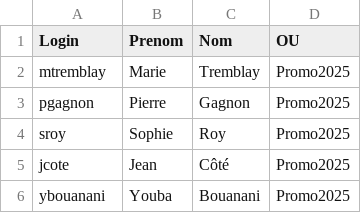
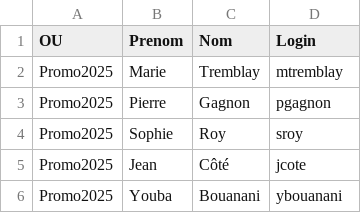
Before and after one commit to CollegeBoreal/INF1084-202-25A-04, a CSV file: 2.Utilisateurs/300150296/Etudiants2025_300150296.csv, drawn as a sheet.

```diff
--- a/2.Utilisateurs/300150296/Etudiants2025_300150296.csv
+++ b/2.Utilisateurs/300150296/Etudiants2025_300150296.csv
@@ -1,6 +1,6 @@
-"Login","Prenom","Nom","OU"
-"mtremblay","Marie","Tremblay","Promo2025"
-"pgagnon","Pierre","Gagnon","Promo2025"
-"sroy","Sophie","Roy","Promo2025"
-"jcote","Jean","Côté","Promo2025"
-"ybouanani","Youba","Bouanani","Promo2025"
+"OU","Prenom","Nom","Login"
+"Promo2025","Marie","Tremblay","mtremblay"
+"Promo2025","Pierre","Gagnon","pgagnon"
+"Promo2025","Sophie","Roy","sroy"
+"Promo2025","Jean","Côté","jcote"
+"Promo2025","Youba","Bouanani","ybouanani"
```
Also changed, not shown: 10 other files.
